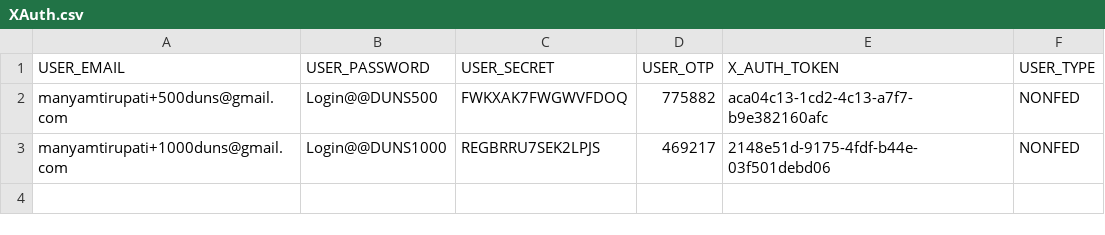
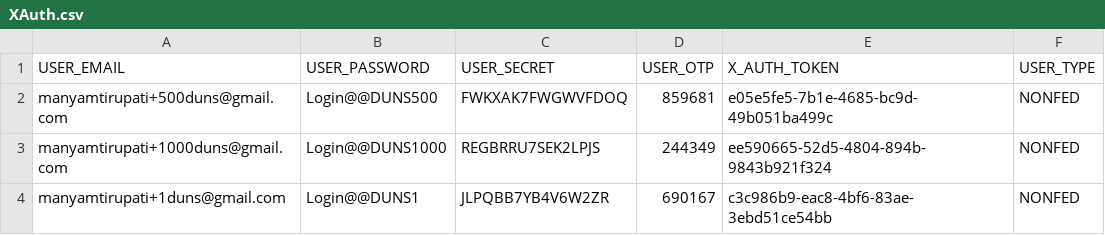
Before and after one commit to REI-Systems/REISystems-GSA-IAE-JMeter, a CSV file: performance-test/data/XAuth.csv, drawn as a sheet.

Commit message:
Updated X-Auth Tokens

```diff
--- a/performance-test/data/XAuth.csv
+++ b/performance-test/data/XAuth.csv
@@ -1,3 +1,4 @@
 USER_EMAIL,USER_PASSWORD,USER_SECRET,USER_OTP,X_AUTH_TOKEN,USER_TYPE
-manyamtirupati+500duns@gmail.com,Login@@DUNS500,FWKXAK7FWGWVFDOQ,775882,aca04c13-1cd2-4c13-a7f7-b9e382160afc,NONFED
-manyamtirupati+1000duns@gmail.com,Login@@DUNS1000,REGBRRU7SEK2LPJS,469217,2148e51d-9175-4fdf-b44e-03f501debd06,NONFED
+manyamtirupati+500duns@gmail.com,Login@@DUNS500,FWKXAK7FWGWVFDOQ,859681,e05e5fe5-7b1e-4685-bc9d-49b051ba499c,NONFED
+manyamtirupati+1000duns@gmail.com,Login@@DUNS1000,REGBRRU7SEK2LPJS,244349,ee590665-52d5-4804-894b-9843b921f324,NONFED
+manyamtirupati+1duns@gmail.com,Login@@DUNS1,JLPQBB7YB4V6W2ZR,690167,c3c986b9-eac8-4bf6-83ae-3ebd51ce54bb,NONFED
```
